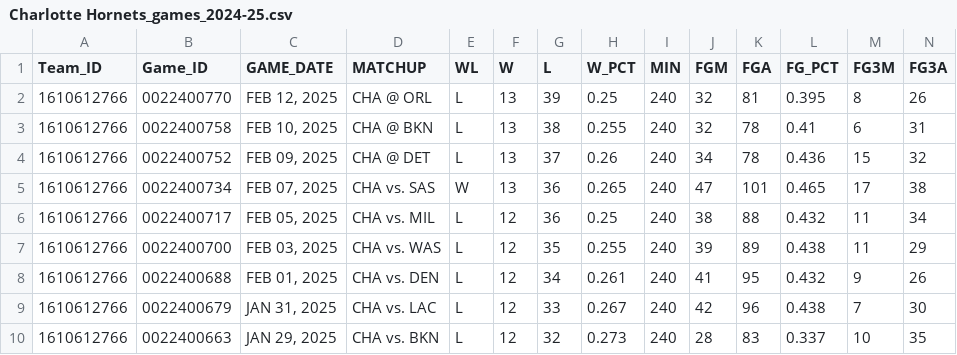
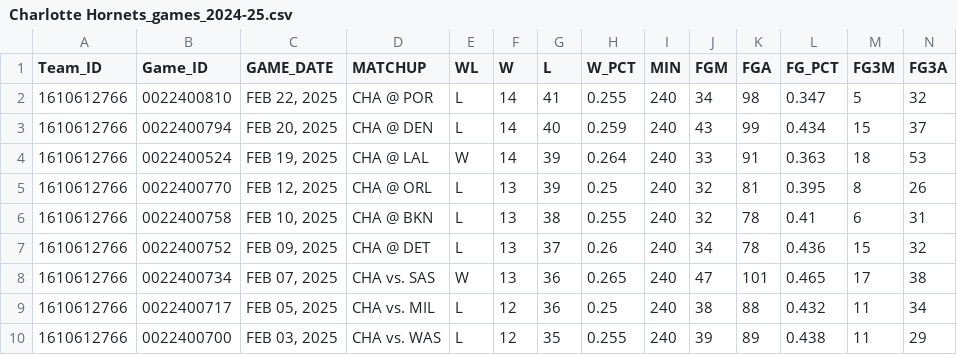
Before and after one commit to hughj095/ML_NBA, a CSV file: 2024-25/Charlotte Hornets_games_2024-25.csv, drawn as a sheet; only a part is shown; the shorter side is filled out with more unchanged rows; rows hold the shown columns only; the diff names each change by its address in the sheet, - before the commit and + after, or states it on an @@ line.

```diff
--- a/2024-25/Charlotte Hornets_games_2024-25.csv
+++ b/2024-25/Charlotte Hornets_games_2024-25.csv
+row 2: 1610612766 | 0022400810 | FEB 22, 2025 | CHA @ POR | L | 14 | 41 | 0.255 | 240 | 34 | 98 | 0.347 | 5 | 32
+row 3: 1610612766 | 0022400794 | FEB 20, 2025 | CHA @ DEN | L | 14 | 40 | 0.259 | 240 | 43 | 99 | 0.434 | 15 | 37
+row 4: 1610612766 | 0022400524 | FEB 19, 2025 | CHA @ LAL | W | 14 | 39 | 0.264 | 240 | 33 | 91 | 0.363 | 18 | 53
```
Also changed, not shown: 2024-25/Dallas Mavericks_games_2024-25.csv, 2024-25/Golden State Warriors_games_2024-25.csv, 27 other files.
